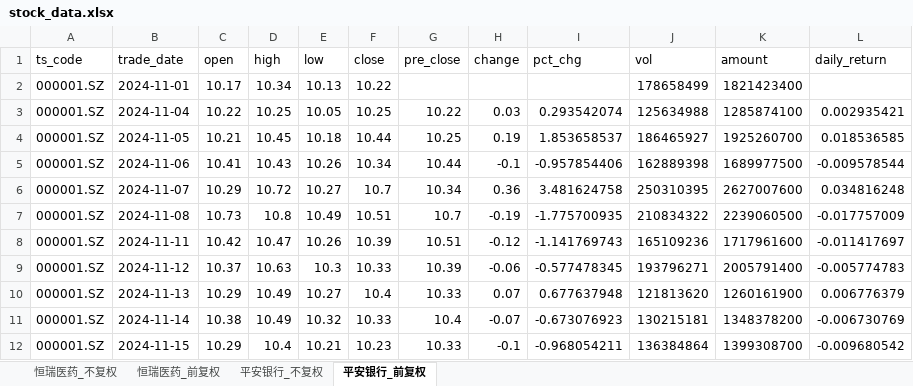
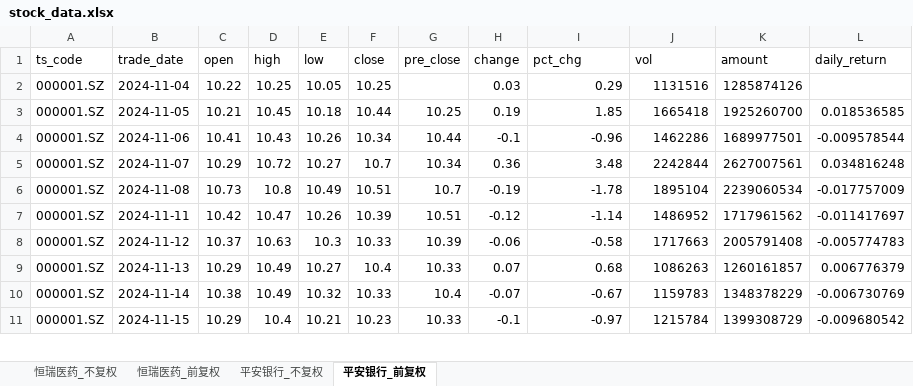
Before and after one commit to Nine1ukiyowayume/ba_agent, an Excel workbook: stock_data.xlsx, sheet 平安银行_前复权, drawn as a sheet; only a part is shown; values as stored, in another font and other column widths than the file's, no borders; removed rows and columns are numbered as before the commit, all else as after; the diff covers the shown part only; the diff names each change by its address in the sheet, - before the commit and + after, or states it on an @@ line.

```diff
--- a/stock_data.xlsx (sheet 平安银行_前复权)
+++ b/stock_data.xlsx (sheet 平安银行_前复权)
-row 2: 000001.SZ | 2024-11-01 | 10.17 | 10.34 | 10.13 | 10.22 |  |  |  | 178658499 | 1821423400
-G2 (pre_close): 10.22
+G2 (pre_close): (empty)
-I2 (pct_chg): 0.293542074
+I2 (pct_chg): 0.29
-J2 (vol): 125634988
+J2 (vol): 1131516
-K2 (amount): 1285874100
+K2 (amount): 1285874126
-L2 (daily_return): 0.002935421
+L2 (daily_return): (empty)
-I3 (pct_chg): 1.853658537
+I3 (pct_chg): 1.85
-J3 (vol): 186465927
+J3 (vol): 1665418
-I4 (pct_chg): -0.957854406
+I4 (pct_chg): -0.96
-J4 (vol): 162889398
+J4 (vol): 1462286
-K4 (amount): 1689977500
+K4 (amount): 1689977501
-I5 (pct_chg): 3.481624758
+I5 (pct_chg): 3.48
-J5 (vol): 250310395
+J5 (vol): 2242844
-K5 (amount): 2627007600
+K5 (amount): 2627007561
-I6 (pct_chg): -1.775700935
+I6 (pct_chg): -1.78
-J6 (vol): 210834322
+J6 (vol): 1895104
-K6 (amount): 2239060500
+K6 (amount): 2239060534
-I7 (pct_chg): -1.141769743
+I7 (pct_chg): -1.14
-J7 (vol): 165109236
+J7 (vol): 1486952
-K7 (amount): 1717961600
+K7 (amount): 1717961562
-I8 (pct_chg): -0.577478345
+I8 (pct_chg): -0.58
-J8 (vol): 193796271
+J8 (vol): 1717663
-K8 (amount): 2005791400
+K8 (amount): 2005791408
-I9 (pct_chg): 0.677637948
+I9 (pct_chg): 0.68
-J9 (vol): 121813620
+J9 (vol): 1086263
-K9 (amount): 1260161900
+K9 (amount): 1260161857
-I10 (pct_chg): -0.673076923
+I10 (pct_chg): -0.67
-J10 (vol): 130215181
+J10 (vol): 1159783
-K10 (amount): 1348378200
+K10 (amount): 1348378229
-I11 (pct_chg): -0.968054211
+I11 (pct_chg): -0.97
-J11 (vol): 136384864
+J11 (vol): 1215784
-K11 (amount): 1399308700
+K11 (amount): 1399308729
```
Also changed, not shown: 1 added row and 1400 edited cells elsewhere in this sheet, sheet 平安银行_不复权, sheet 恒瑞医药_不复权, sheet 恒瑞医药_前复权, 1 other file.
